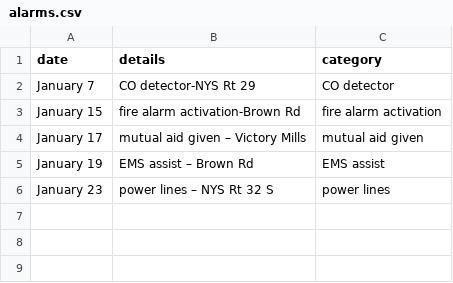
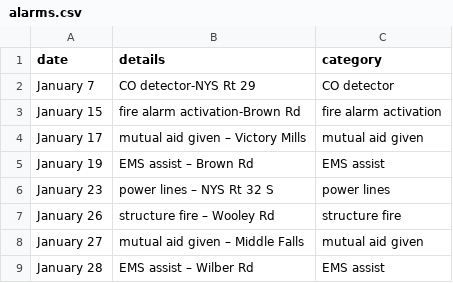
Before and after one commit to mterwill/qsfd.com, a CSV file: _data/alarms.csv, drawn as a sheet.

Commit message:
Update alarms.csv
latest alarms

```diff
--- a/_data/alarms.csv
+++ b/_data/alarms.csv
@@ -6 +6,4 @@ January 19,EMS assist – Brown Rd,EMS assist
 January 23,power lines – NYS Rt 32 S,power lines
+January 26,structure fire – Wooley Rd,structure fire
+January 27,mutual aid given – Middle Falls,mutual aid given
+January 28,EMS assist – Wilber Rd,EMS assist
```
